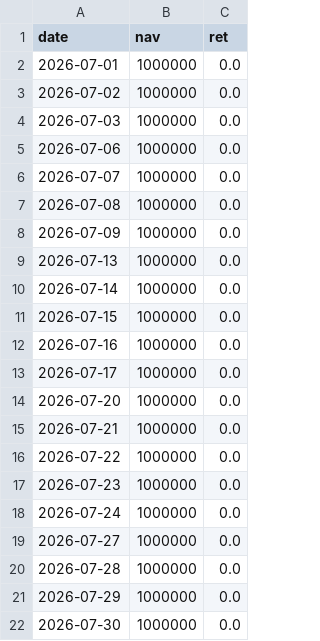
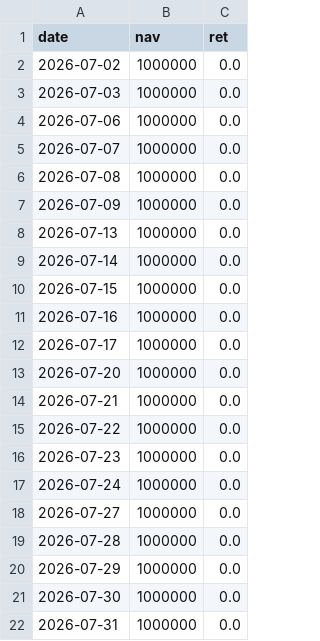
Before and after one commit to bichcs5566-alt/V204-app, a CSV file: mobile_dashboard_v1/data/daily_nav.csv, drawn as a sheet; removed rows and columns are numbered as before the commit, all else as after; the diff names each change by its address in the sheet, - before the commit and + after, or states it on an @@ line.

```diff
--- a/mobile_dashboard_v1/data/daily_nav.csv
+++ b/mobile_dashboard_v1/data/daily_nav.csv
-row 2: 2026-07-01 | 1000000 | 0.0
+row 22: 2026-07-31 | 1000000 | 0.0
```
Also changed, not shown: 15 other files.
